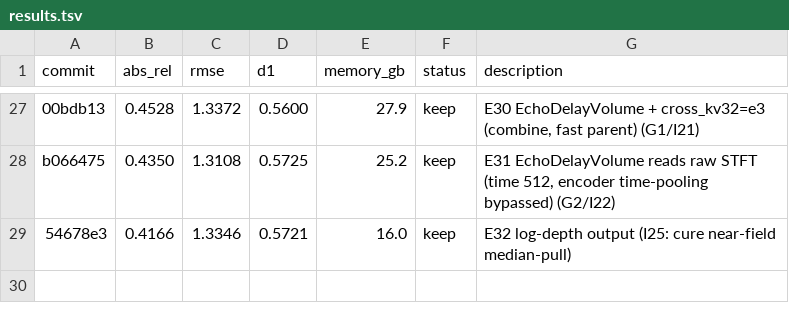
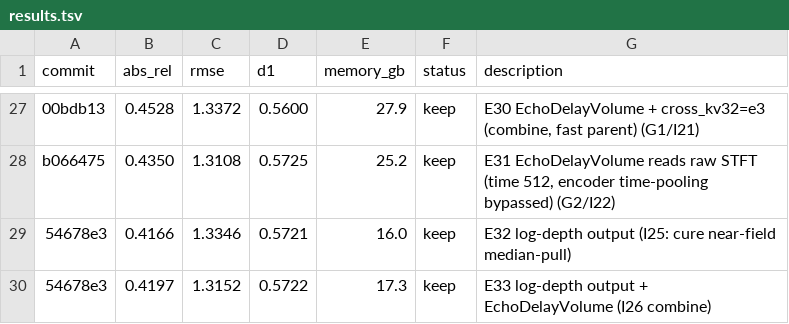
Before and after one commit to Kang-ChangWoo/audioresearch_audio, a TSV file: out/results.tsv, drawn as a sheet; only a part is shown, gaps mark what is left out.

```diff
--- a/out/results.tsv
+++ b/out/results.tsv
@@ -29 +29,2 @@ b066475	0.4350	1.3108	0.5725	25.2	keep	E31 EchoDelayVolume reads raw STFT (time
 54678e3	0.4166	1.3346	0.5721	16.0	keep	E32 log-depth output (I25: cure near-field median-pull)
+54678e3	0.4197	1.3152	0.5722	17.3	keep	E33 log-depth output + EchoDelayVolume (I26 combine)
```
Also changed, not shown: 6 other files.
